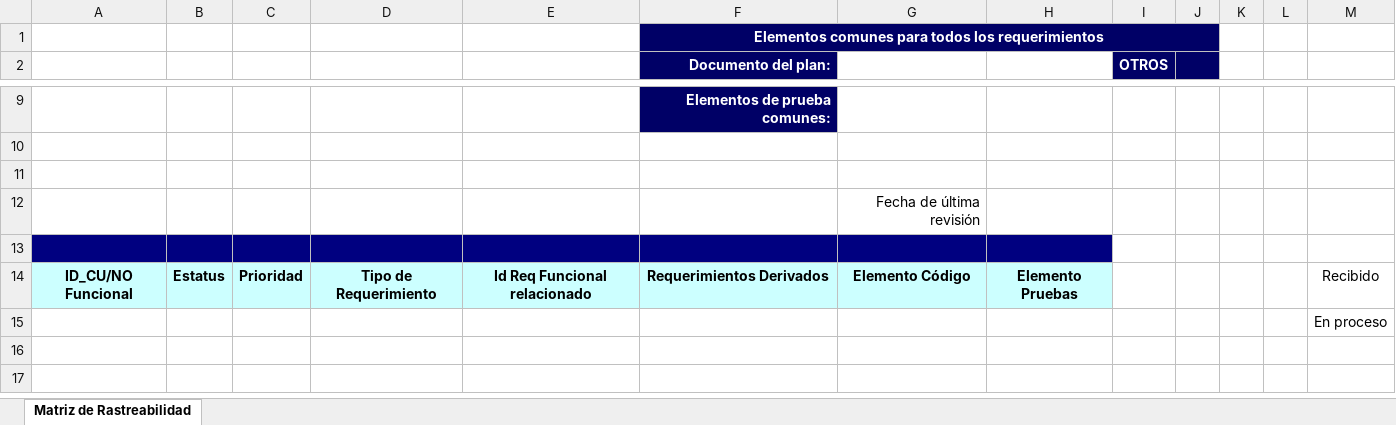
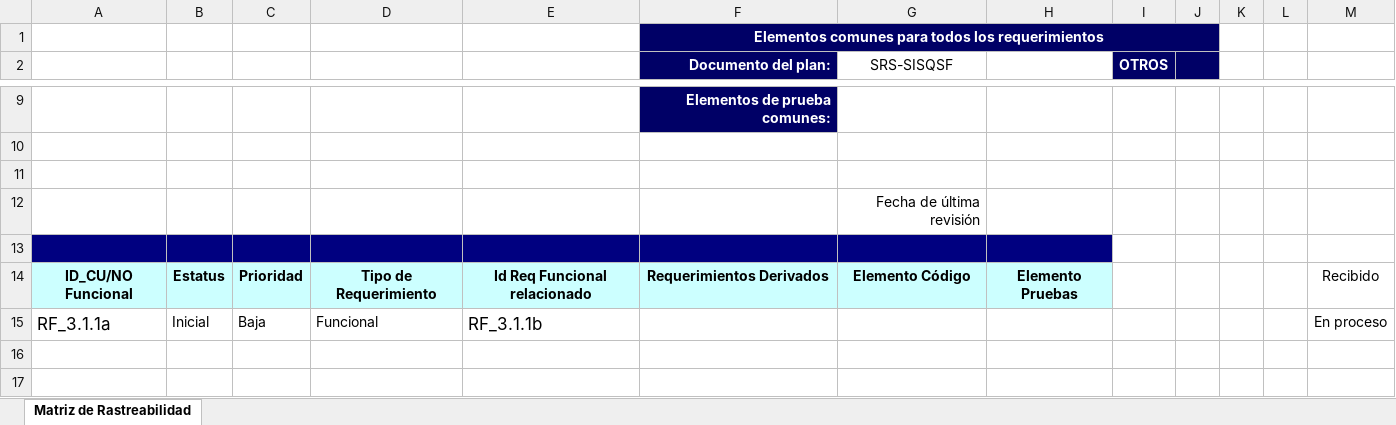
Before and after one commit to Z3UzDotExe/ING_SISBUZ, an Excel workbook: REQM_OFICIAL_MatrizTrazabilidad.xlsx, sheet Matriz de Rastreabilidad, drawn as a sheet; only a part is shown, gaps mark what is left out; values as stored, in another font and other column widths than the file's, no borders; charts and pictures not drawn; removed rows and columns are numbered as before the commit, all else as after; the diff names each change by its address in the sheet, - before the commit and + after, or states it on an @@ line.

Commit message:
Add files via upload

```diff
--- a/REQM_OFICIAL_MatrizTrazabilidad.xlsx (sheet Matriz de Rastreabilidad)
+++ b/REQM_OFICIAL_MatrizTrazabilidad.xlsx (sheet Matriz de Rastreabilidad)
-G2: (empty)
+G2: SRS-SISQSF
-row 15:  |  |  |  |  |  |  |  |  |  |  |  | En proceso
+row 15: RF_3.1.1a | Inicial | Baja | Funcional | RF_3.1.1b |  |  |  |  |  |  |  | En proceso
```
